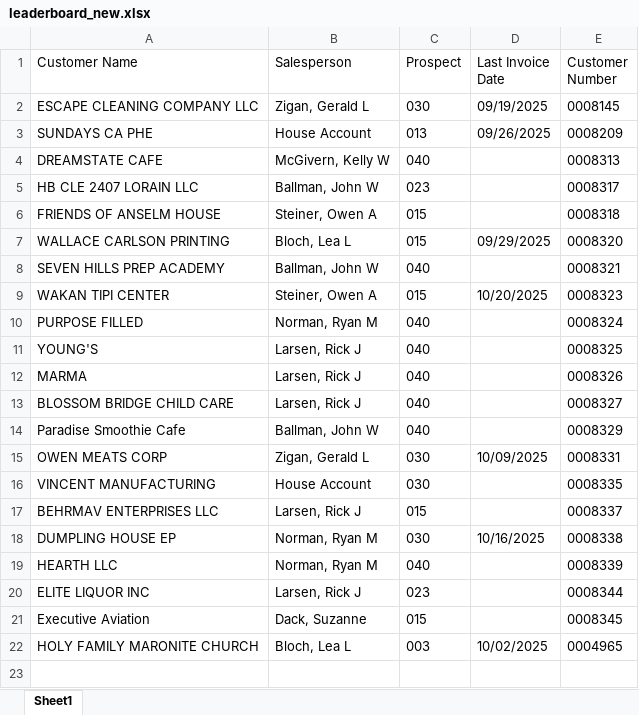
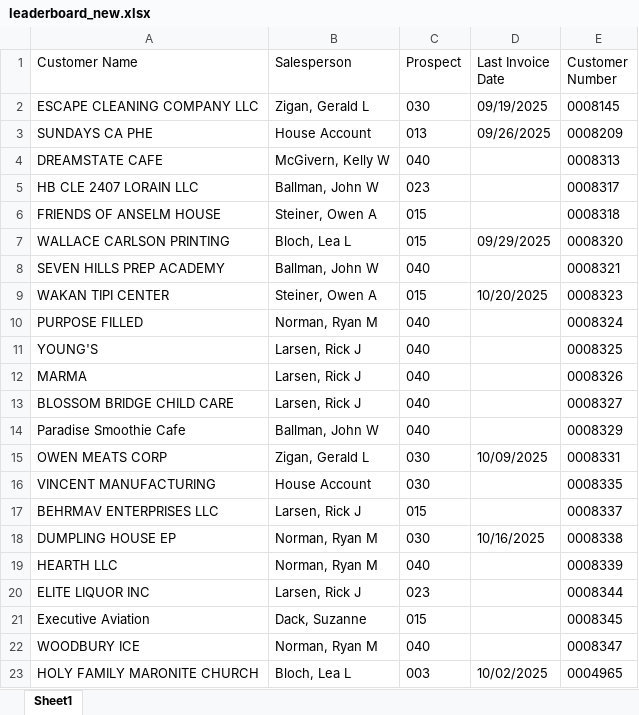
Before and after one commit to ifrisch/vpsales, an Excel workbook: leaderboard_new.xlsx, sheet Sheet1, drawn as a sheet; values as stored, in another font and other column widths than the file's, no borders; the diff names each change by its address in the sheet, - before the commit and + after, or states it on an @@ line.

```diff
--- a/leaderboard_new.xlsx (sheet Sheet1)
+++ b/leaderboard_new.xlsx (sheet Sheet1)
+row 22: WOODBURY ICE | Norman, Ryan M | 040 |  | 0008347
```
Also changed, not shown: 2 other files.
